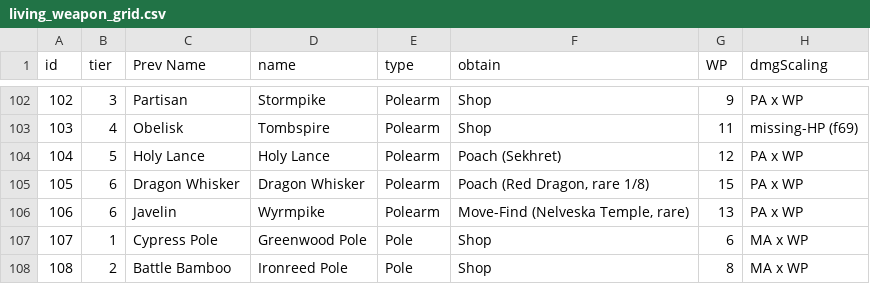
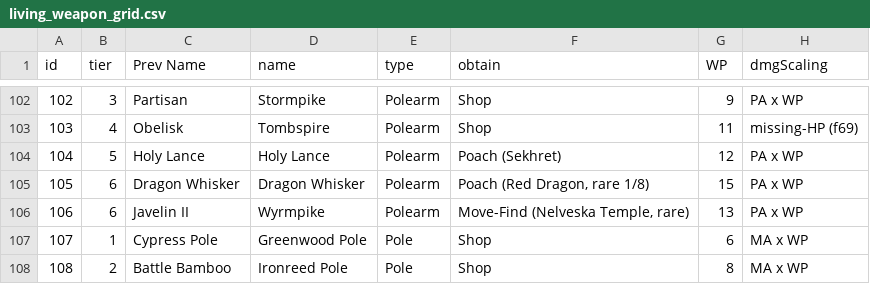
Before and after one commit to prawl/FFTLivingWeapons, a CSV file: docs/living_weapon_grid.csv, drawn as a sheet; only a part is shown, gaps mark what is left out; the diff names each change by its address in the sheet, - before the commit and + after, or states it on an @@ line.

Commit message:
Correct Wyrmpike lineage: vanilla id 106 is the hidden Javelin II
Vanilla carries two javelins -- id 99 (the plain shop spear, now
Skewer) and id 106 (the unsold Nelveska rare the guides call
Javelin II, now Wyrmpike). items.json recorded both as plain Javelin;
disambiguate id 106 so the grid lineage and the regenerated table
comment say which one Wyrmpike actually came from.

```diff
--- a/docs/living_weapon_grid.csv
+++ b/docs/living_weapon_grid.csv
-C106 (Prev Name): Javelin
+C106 (Prev Name): Javelin II
```
Also changed, not shown: 2 other files.
